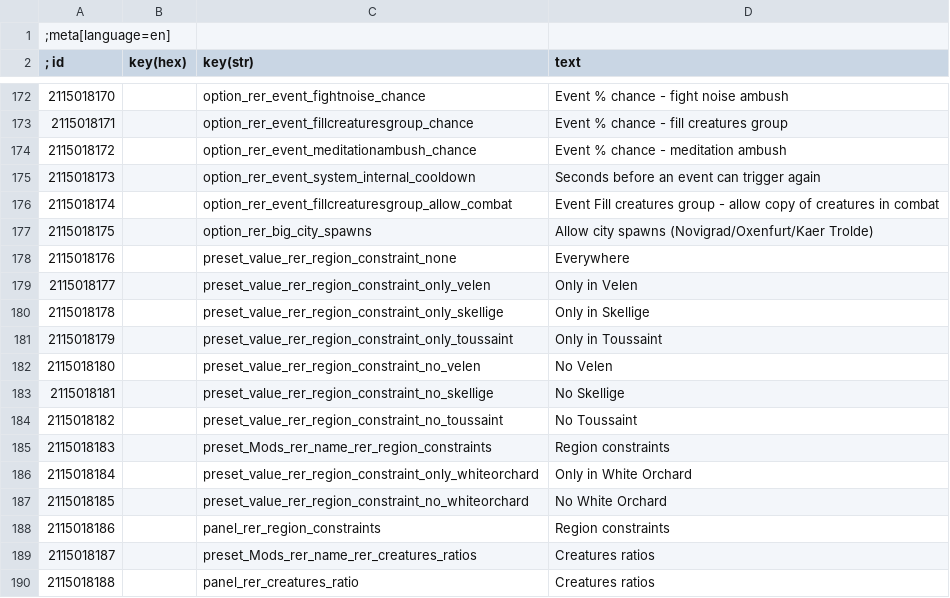
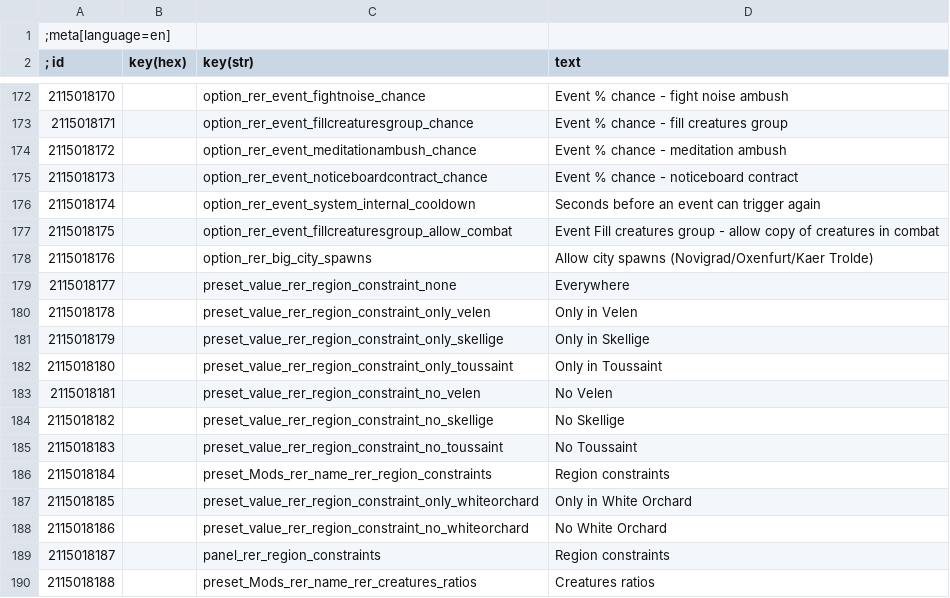
Before and after one commit to Aelto/tw3-random-encounters-reworked, a CSV file: strings/en.w3strings.csv, drawn as a sheet; only a part is shown, gaps mark what is left out; the diff covers the shown part only.

```diff
--- a/strings/en.w3strings.csv
+++ b/strings/en.w3strings.csv
@@ -174,17 +174,17 @@
 2115018172|        |option_rer_event_meditationambush_chance|Event % chance - meditation ambush
-2115018173|        |option_rer_event_system_internal_cooldown|Seconds before an event can trigger again
-2115018174|        |option_rer_event_fillcreaturesgroup_allow_combat|Event Fill creatures group - allow copy of creatures in combat
-2115018175|        |option_rer_big_city_spawns|Allow city spawns (Novigrad/Oxenfurt/Kaer Trolde)
-2115018176|        |preset_value_rer_region_constraint_none|Everywhere
-2115018177|        |preset_value_rer_region_constraint_only_velen|Only in Velen
-2115018178|        |preset_value_rer_region_constraint_only_skellige|Only in Skellige
-2115018179|        |preset_value_rer_region_constraint_only_toussaint|Only in Toussaint
-2115018180|        |preset_value_rer_region_constraint_no_velen|No Velen
-2115018181|        |preset_value_rer_region_constraint_no_skellige|No Skellige
-2115018182|        |preset_value_rer_region_constraint_no_toussaint|No Toussaint
-2115018183|        |preset_Mods_rer_name_rer_region_constraints|Region constraints
-2115018184|        |preset_value_rer_region_constraint_only_whiteorchard|Only in White Orchard
-2115018185|        |preset_value_rer_region_constraint_no_whiteorchard|No White Orchard
-2115018186|        |panel_rer_region_constraints|Region constraints
-2115018187|        |preset_Mods_rer_name_rer_creatures_ratios|Creatures ratios
-2115018188|        |panel_rer_creatures_ratio|Creatures ratios
+2115018173|        |option_rer_event_noticeboardcontract_chance|Event % chance - noticeboard contract
+2115018174|        |option_rer_event_system_internal_cooldown|Seconds before an event can trigger again
+2115018175|        |option_rer_event_fillcreaturesgroup_allow_combat|Event Fill creatures group - allow copy of creatures in combat
+2115018176|        |option_rer_big_city_spawns|Allow city spawns (Novigrad/Oxenfurt/Kaer Trolde)
+2115018177|        |preset_value_rer_region_constraint_none|Everywhere
+2115018178|        |preset_value_rer_region_constraint_only_velen|Only in Velen
+2115018179|        |preset_value_rer_region_constraint_only_skellige|Only in Skellige
+2115018180|        |preset_value_rer_region_constraint_only_toussaint|Only in Toussaint
+2115018181|        |preset_value_rer_region_constraint_no_velen|No Velen
+2115018182|        |preset_value_rer_region_constraint_no_skellige|No Skellige
+2115018183|        |preset_value_rer_region_constraint_no_toussaint|No Toussaint
+2115018184|        |preset_Mods_rer_name_rer_region_constraints|Region constraints
+2115018185|        |preset_value_rer_region_constraint_only_whiteorchard|Only in White Orchard
+2115018186|        |preset_value_rer_region_constraint_no_whiteorchard|No White Orchard
+2115018187|        |panel_rer_region_constraints|Region constraints
+2115018188|        |preset_Mods_rer_name_rer_creatures_ratios|Creatures ratios
```
Also changed, not shown: 1 added row and 21 edited cells elsewhere in this file, 24 other files.
